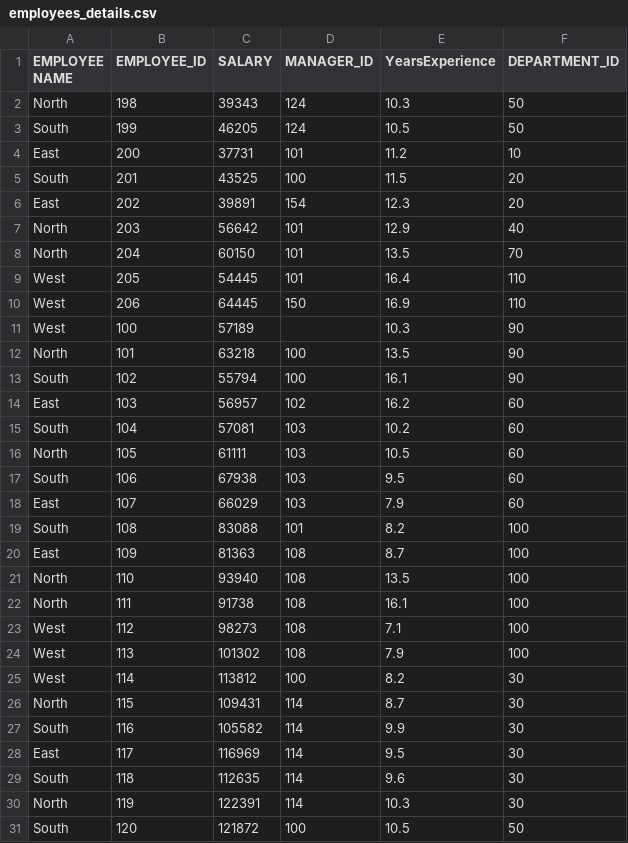
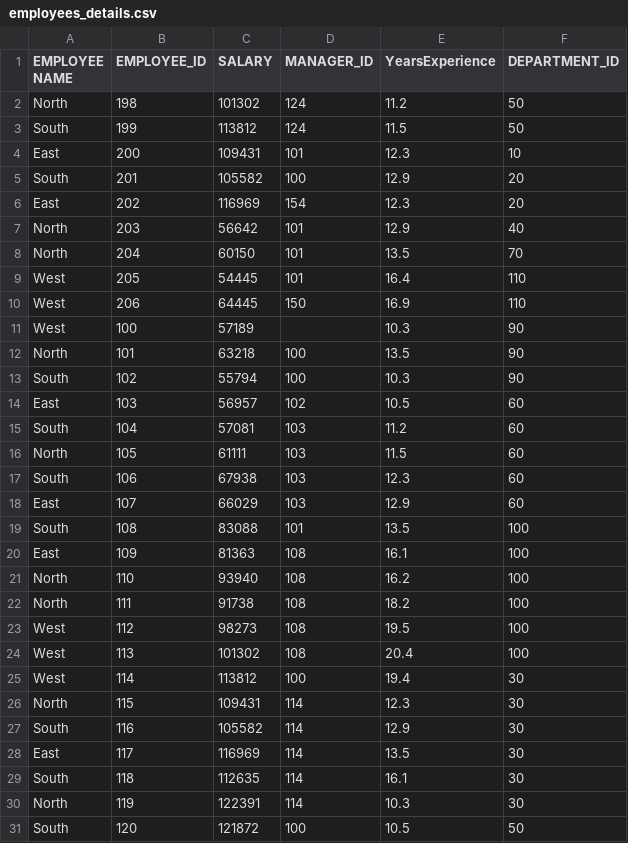
Before and after one commit to Hariharan1785/Machine_Learning, a CSV file: employees_details.csv, drawn as a sheet; only a part is shown.

Commit message:
Add files via upload

```diff
--- a/employees_details.csv
+++ b/employees_details.csv
@@ -1,7 +1,7 @@
 EMPLOYEE NAME,EMPLOYEE_ID,SALARY,MANAGER_ID,YearsExperience,DEPARTMENT_ID
-North,198,39343,124,10.3,50
-South,199,46205,124,10.5,50
-East,200,37731,101,11.2,10
-South,201,43525,100,11.5,20
-East,202,39891,154,12.3,20
+North,198,101302,124,11.2,50
+South,199,113812,124,11.5,50
+East,200,109431,101,12.3,10
+South,201,105582,100,12.9,20
+East,202,116969,154,12.3,20
 North,203,56642,101,12.9,40
@@ -12,19 +12,19 @@ West,100,57189,,10.3,90
 North,101,63218,100,13.5,90
-South,102,55794,100,16.1,90
-East,103,56957,102,16.2,60
-South,104,57081,103,10.2,60
-North,105,61111,103,10.5,60
-South,106,67938,103,9.5,60
-East,107,66029,103,7.9,60
-South,108,83088,101,8.2,100
-East,109,81363,108,8.7,100
-North,110,93940,108,13.5,100
-North,111,91738,108,16.1,100
-West,112,98273,108,7.1,100
-West,113,101302,108,7.9,100
-West,114,113812,100,8.2,30
-North,115,109431,114,8.7,30
-South,116,105582,114,9.9,30
-East,117,116969,114,9.5,30
-South,118,112635,114,9.6,30
+South,102,55794,100,10.3,90
+East,103,56957,102,10.5,60
+South,104,57081,103,11.2,60
+North,105,61111,103,11.5,60
+South,106,67938,103,12.3,60
+East,107,66029,103,12.9,60
+South,108,83088,101,13.5,100
+East,109,81363,108,16.1,100
+North,110,93940,108,16.2,100
+North,111,91738,108,18.2,100
+West,112,98273,108,19.5,100
+West,113,101302,108,20.4,100
+West,114,113812,100,19.4,30
+North,115,109431,114,12.3,30
+South,116,105582,114,12.9,30
+East,117,116969,114,13.5,30
+South,118,112635,114,16.1,30
 North,119,122391,114,10.3,30
```
